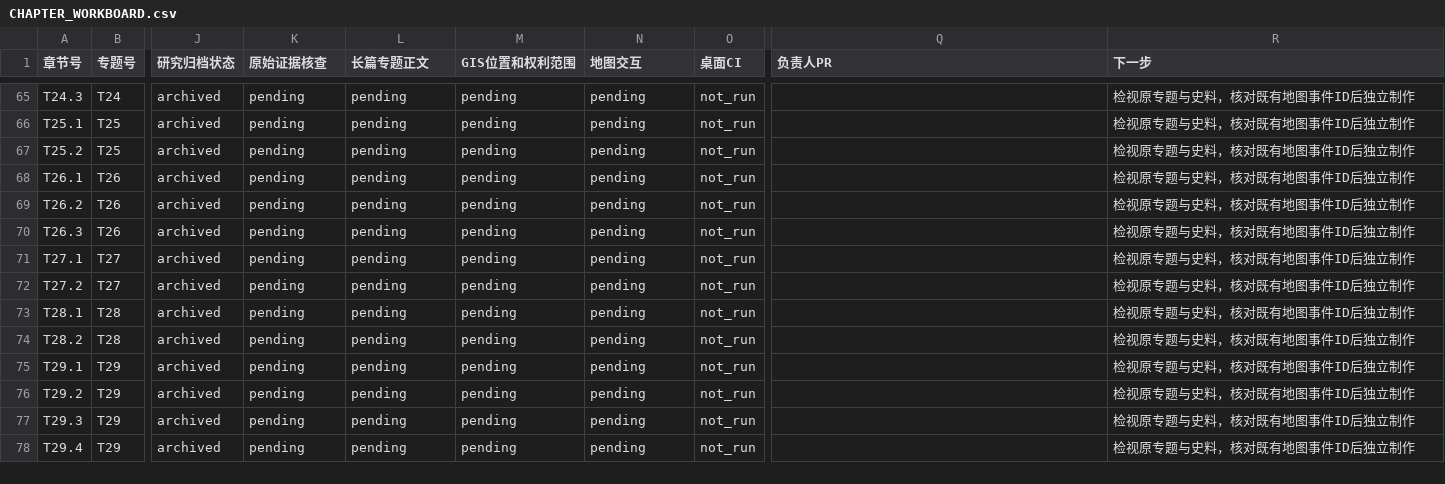
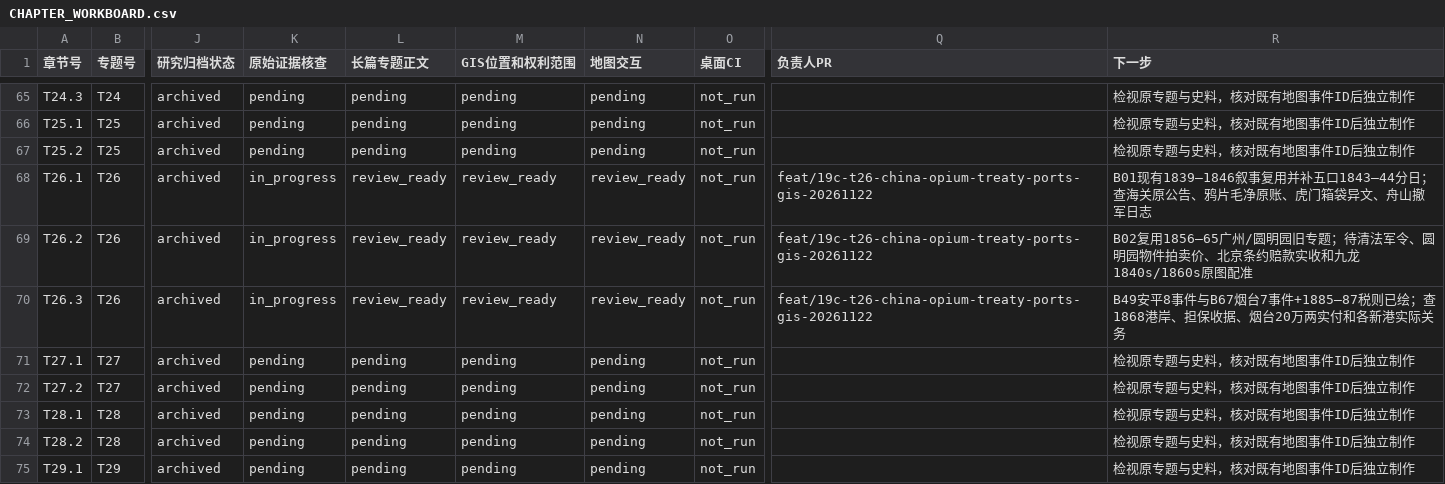
Before and after one commit to 1959124923wyz-sys/love-British-TV, a CSV file: research/19c/consolidated/CHAPTER_WORKBOARD.csv, drawn as a sheet; only a part is shown, gaps mark what is left out; the shorter side is filled out with more unchanged rows; the diff names each change by its address in the sheet, - before the commit and + after, or states it on an @@ line.

Commit message:
docs(19c T26): update all three chapter workboards and research handoff; fix Anping semantic audit assertion

```diff
--- a/research/19c/consolidated/CHAPTER_WORKBOARD.csv
+++ b/research/19c/consolidated/CHAPTER_WORKBOARD.csv
-K68:K70 (原始证据核查): pending
+K68:K70 (原始证据核查): in_progress
-L68:L70 (长篇专题正文): pending
+L68:L70 (长篇专题正文): review_ready
-M68:M70 (GIS位置和权利范围): pending
+M68:M70 (GIS位置和权利范围): review_ready
-N68:N70 (地图交互): pending
+N68:N70 (地图交互): review_ready
-Q68:Q70 (负责人PR): (empty)
+Q68:Q70 (负责人PR): feat/19c-t26-china-opium-treaty-ports-gis-20261122
-R68 (下一步): 检视原专题与史料，核对既有地图事件ID后独立制作
+R68 (下一步): B01现有1839—1846叙事复用并补五口1843—44分日；查海关原公告、鸦片毛净原账、虎门箱袋异文、舟山撤军日志
-R69 (下一步): 检视原专题与史料，核对既有地图事件ID后独立制作
+R69 (下一步): B02复用1856—65广州/圆明园旧专题；待清法军令、圆明园物件拍卖价、北京条约赔款实收和九龙1840s/1860s原图配准
-R70 (下一步): 检视原专题与史料，核对既有地图事件ID后独立制作
+R70 (下一步): B49安平8事件与B67烟台7事件+1885—87税则已绘；查1868港岸、担保收据、烟台20万两实付和各新港实际关务
```
Also changed, not shown: research/19c/consolidated/TOPIC_WORKBOARD.csv, 3 other files.
